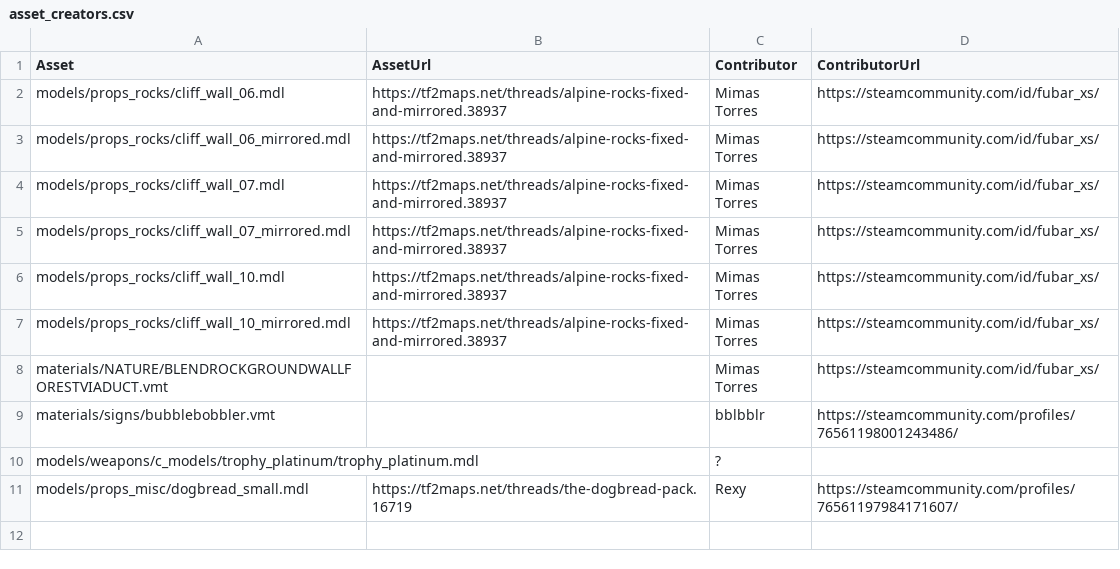
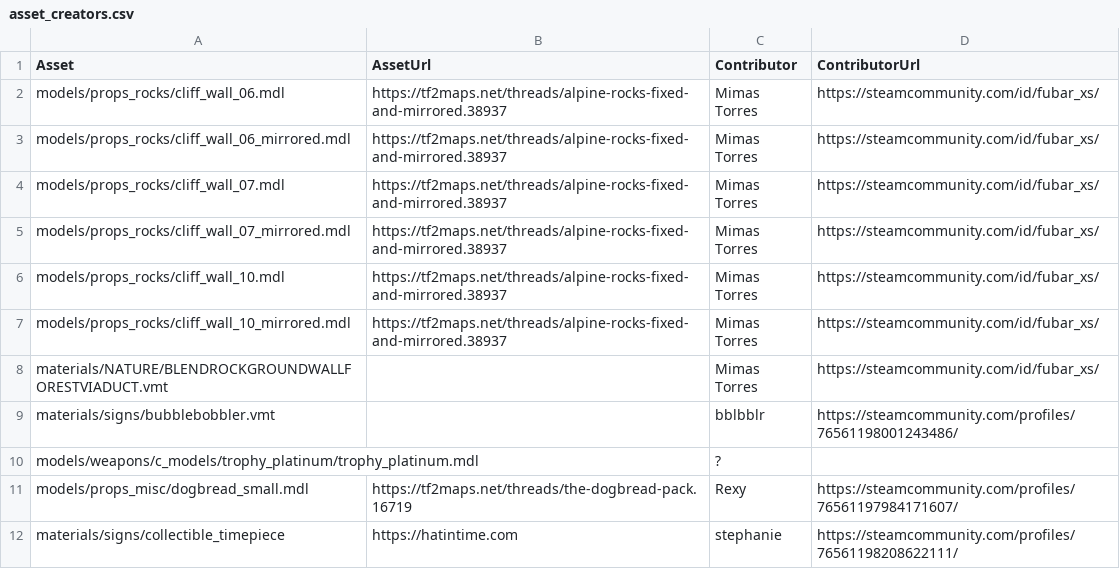
Before and after one commit to maxdup/koth_product, a CSV file: asset_creators.csv, drawn as a sheet; the diff names each change by its address in the sheet, - before the commit and + after, or states it on an @@ line.

```diff
--- a/asset_creators.csv
+++ b/asset_creators.csv
+row 12: materials/signs/collectible_timepiece | https://hatintime.com | stephanie | https://steamcommunity.com/profiles/76561198208622111/
```
Also changed, not shown: 5 other files.
